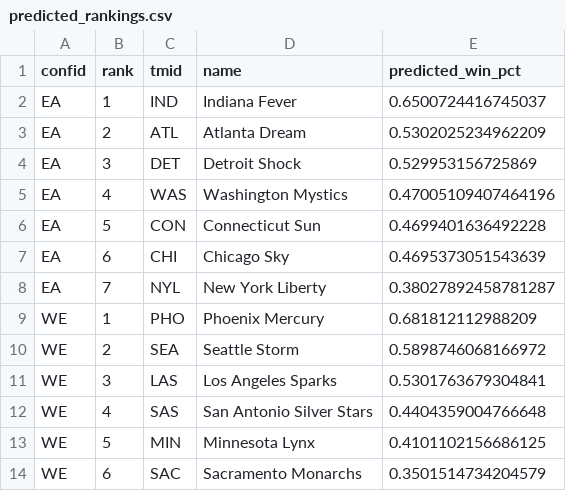
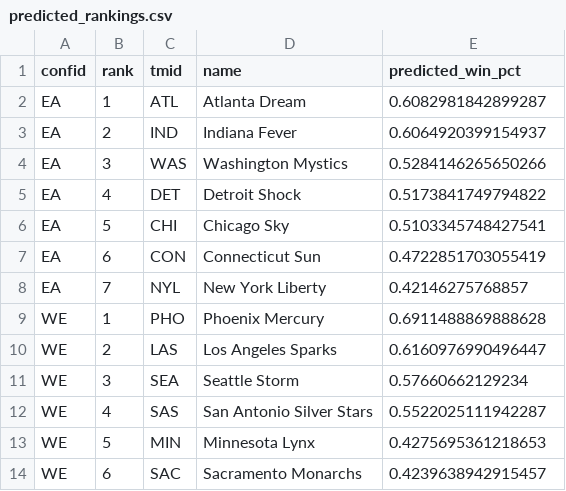
Before and after one commit to tomasoliveirz/MachineLearningMEIC, a CSV file: src/model/ranking_model/results/predicted_rankings.csv, drawn as a sheet.

Commit message:
Refactor ranking model to prevent data leakage and update coach performance metrics; revise predicted rankings and evaluation report

```diff
--- a/src/model/ranking_model/results/predicted_rankings.csv
+++ b/src/model/ranking_model/results/predicted_rankings.csv
@@ -1,14 +1,14 @@
 confid,rank,tmid,name,predicted_win_pct
-EA,1,IND,Indiana Fever,0.6500724416745037
-EA,2,ATL,Atlanta Dream,0.5302025234962209
-EA,3,DET,Detroit Shock,0.529953156725869
-EA,4,WAS,Washington Mystics,0.47005109407464196
-EA,5,CON,Connecticut Sun,0.4699401636492228
-EA,6,CHI,Chicago Sky,0.4695373051543639
-EA,7,NYL,New York Liberty,0.38027892458781287
-WE,1,PHO,Phoenix Mercury,0.681812112988209
-WE,2,SEA,Seattle Storm,0.5898746068166972
-WE,3,LAS,Los Angeles Sparks,0.5301763679304841
-WE,4,SAS,San Antonio Silver Stars,0.4404359004766648
-WE,5,MIN,Minnesota Lynx,0.4101102156686125
-WE,6,SAC,Sacramento Monarchs,0.3501514734204579
+EA,1,ATL,Atlanta Dream,0.6082981842899287
+EA,2,IND,Indiana Fever,0.6064920399154937
+EA,3,WAS,Washington Mystics,0.5284146265650266
+EA,4,DET,Detroit Shock,0.5173841749794822
+EA,5,CHI,Chicago Sky,0.5103345748427541
+EA,6,CON,Connecticut Sun,0.4722851703055419
+EA,7,NYL,New York Liberty,0.42146275768857
+WE,1,PHO,Phoenix Mercury,0.6911488869888628
+WE,2,LAS,Los Angeles Sparks,0.6160976990496447
+WE,3,SEA,Seattle Storm,0.57660662129234
+WE,4,SAS,San Antonio Silver Stars,0.5522025111942287
+WE,5,MIN,Minnesota Lynx,0.4275695361218653
+WE,6,SAC,Sacramento Monarchs,0.4239638942915457
```
Also changed, not shown: 2 other files.
